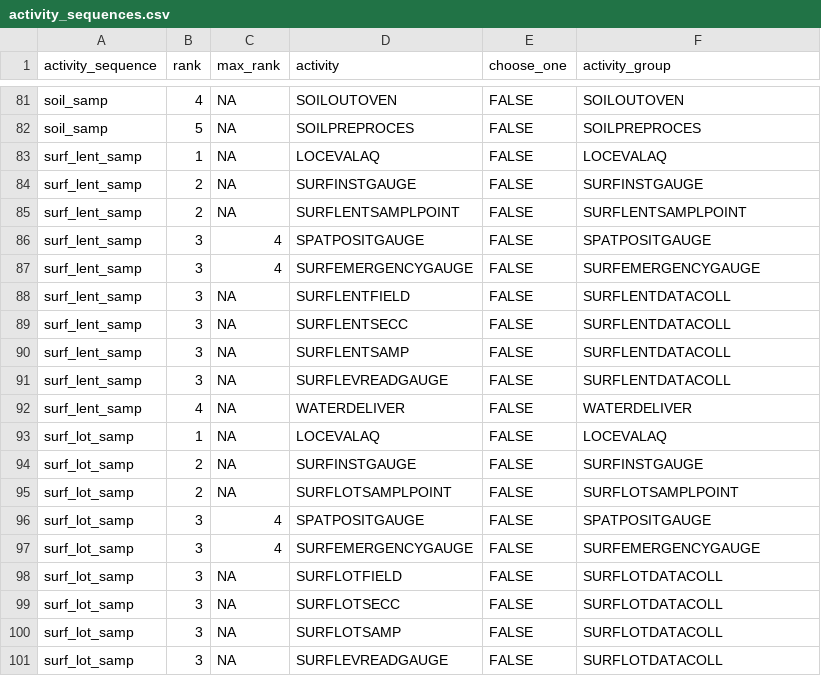
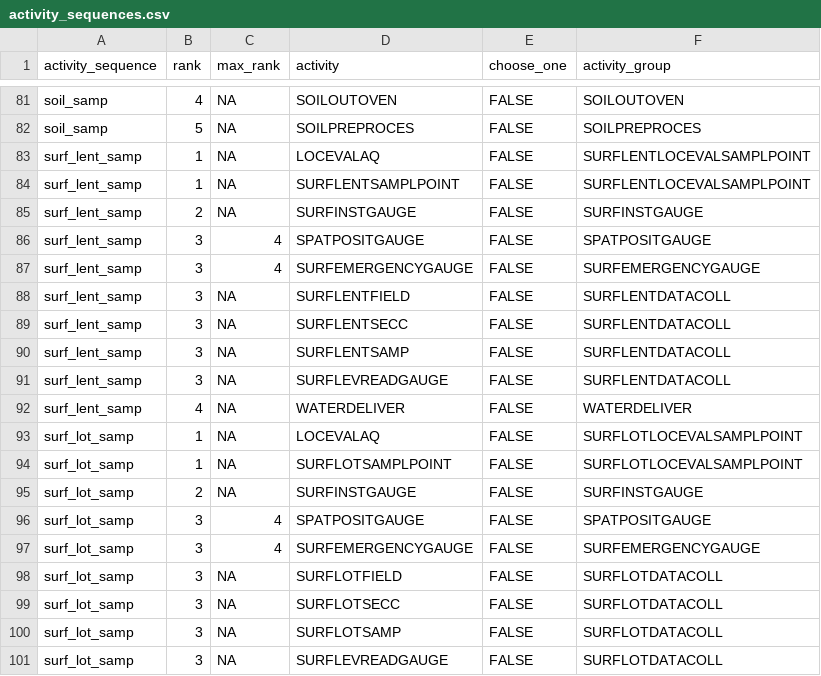
Before and after one commit to inbo/n2khab-mne-designs, a CSV file: 100_design_common/010_prototyping_sampling_and_revisit_design/data/text/raw/activity_sequences.csv, drawn as a sheet; only a part is shown, gaps mark what is left out.

```diff
--- a/100_design_common/010_prototyping_sampling_and_revisit_design/data/text/raw/activity_sequences.csv
+++ b/100_design_common/010_prototyping_sampling_and_revisit_design/data/text/raw/activity_sequences.csv
@@ -82,5 +82,5 @@ soil_samp,4,NA,SOILOUTOVEN,FALSE,SOILOUTOVEN
 soil_samp,5,NA,SOILPREPROCES,FALSE,SOILPREPROCES
-surf_lent_samp,1,NA,LOCEVALAQ,FALSE,LOCEVALAQ
+surf_lent_samp,1,NA,LOCEVALAQ,FALSE,SURFLENTLOCEVALSAMPLPOINT
+surf_lent_samp,1,NA,SURFLENTSAMPLPOINT,FALSE,SURFLENTLOCEVALSAMPLPOINT
 surf_lent_samp,2,NA,SURFINSTGAUGE,FALSE,SURFINSTGAUGE
-surf_lent_samp,2,NA,SURFLENTSAMPLPOINT,FALSE,SURFLENTSAMPLPOINT
 surf_lent_samp,3,4,SPATPOSITGAUGE,FALSE,SPATPOSITGAUGE
@@ -92,5 +92,5 @@ surf_lent_samp,3,NA,SURFLEVREADGAUGE,FALSE,SURFLENTDATACOLL
 surf_lent_samp,4,NA,WATERDELIVER,FALSE,WATERDELIVER
-surf_lot_samp,1,NA,LOCEVALAQ,FALSE,LOCEVALAQ
+surf_lot_samp,1,NA,LOCEVALAQ,FALSE,SURFLOTLOCEVALSAMPLPOINT
+surf_lot_samp,1,NA,SURFLOTSAMPLPOINT,FALSE,SURFLOTLOCEVALSAMPLPOINT
 surf_lot_samp,2,NA,SURFINSTGAUGE,FALSE,SURFINSTGAUGE
-surf_lot_samp,2,NA,SURFLOTSAMPLPOINT,FALSE,SURFLOTSAMPLPOINT
 surf_lot_samp,3,4,SPATPOSITGAUGE,FALSE,SPATPOSITGAUGE
```
Also changed, not shown: 100_design_common/010_prototyping_sampling_and_revisit_design/data/text/raw/activities.csv, 3 other files.
